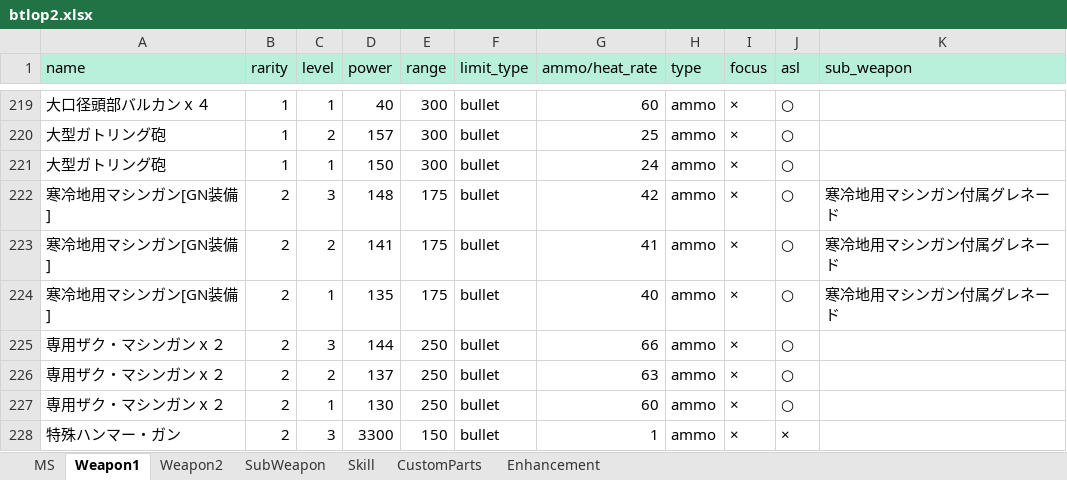
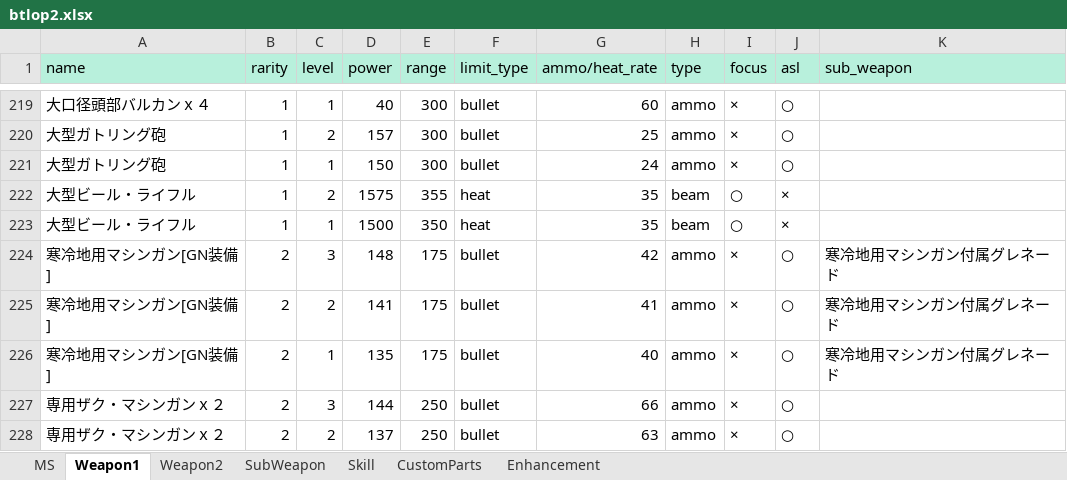
Before and after one commit to ratty27/btlop2db, an Excel workbook: data/btlop2.xlsx, sheet Weapon1, drawn as a sheet; only a part is shown, gaps mark what is left out; the shorter side is filled out with more unchanged rows; values as stored, in another font and other column widths than the file's, no borders; the diff names each change by its address in the sheet, - before the commit and + after, or states it on an @@ line.

```diff
--- a/data/btlop2.xlsx (sheet Weapon1)
+++ b/data/btlop2.xlsx (sheet Weapon1)
+row 222: 大型ビール・ライフル | 1 | 2 | 1575 | 355 | heat | 35 | beam | ○ | ×
+row 223: 大型ビール・ライフル | 1 | 1 | 1500 | 350 | heat | 35 | beam | ○ | ×
```
Also changed, not shown: sheet MS, sheet SubWeapon, sheet Skill, 5 other files.
